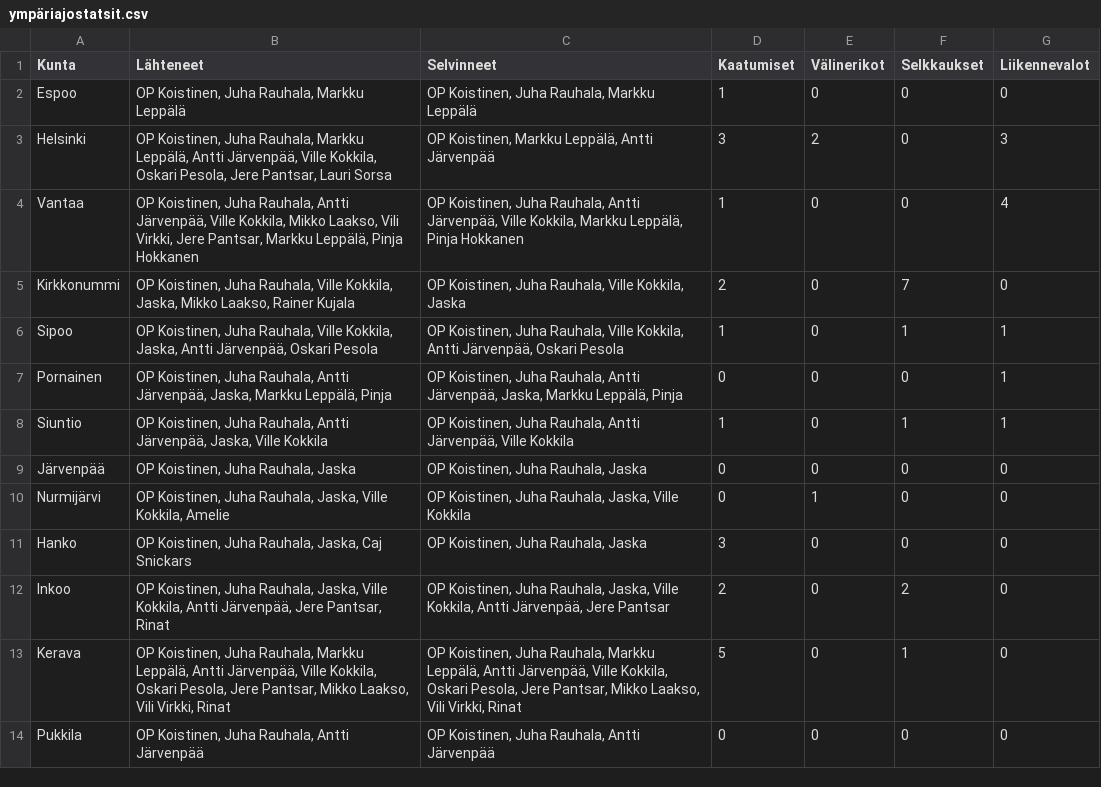
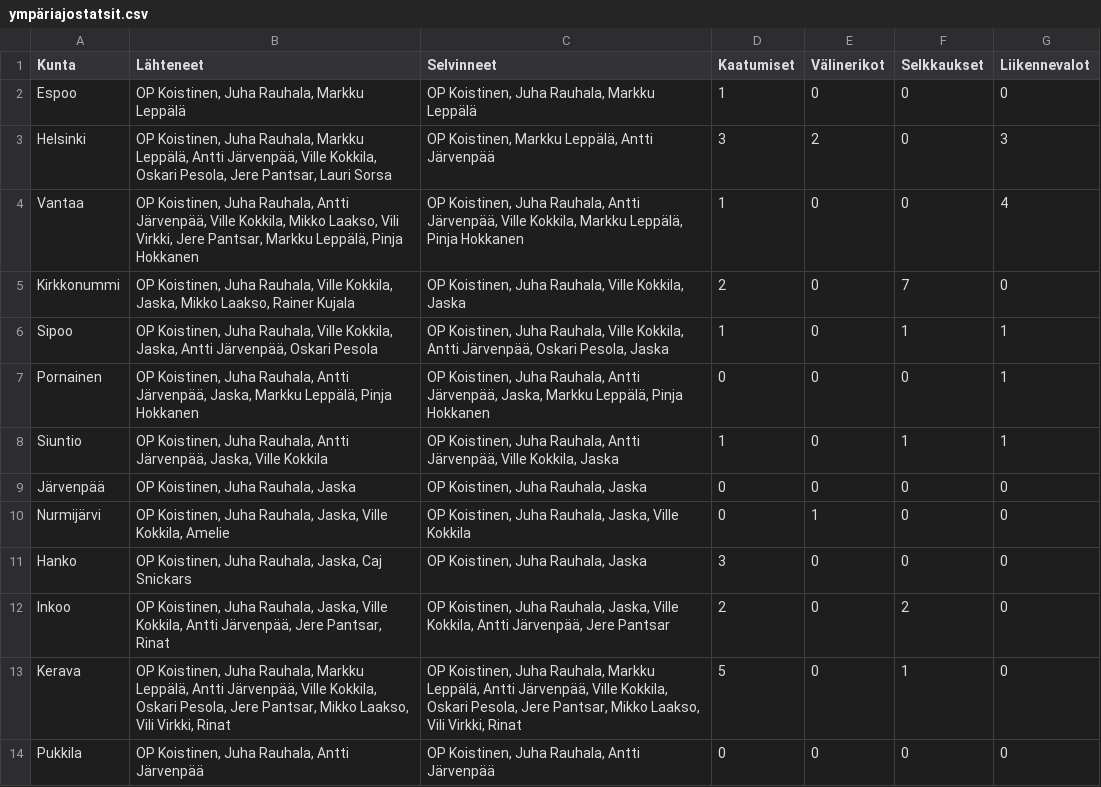
Before and after one commit to jarvena/ympariajo-info, a CSV file: data/ympäriajostatsit.csv, drawn as a sheet.

Commit message:
corrected names, added shortcutters

```diff
--- a/data/ympäriajostatsit.csv
+++ b/data/ympäriajostatsit.csv
@@ -5,5 +5,5 @@ Vantaa;OP Koistinen, Juha Rauhala, Antti Järvenpää, Ville Kokkila, Mikko Laak
 Kirkkonummi;OP Koistinen, Juha Rauhala, Ville Kokkila, Jaska, Mikko Laakso, Rainer Kujala;OP Koistinen, Juha Rauhala, Ville Kokkila, Jaska;2;0;7;0
-Sipoo;OP Koistinen, Juha Rauhala, Ville Kokkila, Jaska, Antti Järvenpää, Oskari Pesola;OP Koistinen, Juha Rauhala, Ville Kokkila, Antti Järvenpää, Oskari Pesola;1;0;1;1
-Pornainen;OP Koistinen, Juha Rauhala, Antti Järvenpää, Jaska, Markku Leppälä, Pinja;OP Koistinen, Juha Rauhala, Antti Järvenpää, Jaska, Markku Leppälä, Pinja;0;0;0;1
-Siuntio;OP Koistinen, Juha Rauhala, Antti Järvenpää, Jaska, Ville Kokkila;OP Koistinen, Juha Rauhala, Antti Järvenpää, Ville Kokkila;1;0;1;1
+Sipoo;OP Koistinen, Juha Rauhala, Ville Kokkila, Jaska, Antti Järvenpää, Oskari Pesola;OP Koistinen, Juha Rauhala, Ville Kokkila, Antti Järvenpää, Oskari Pesola, Jaska;1;0;1;1
+Pornainen;OP Koistinen, Juha Rauhala, Antti Järvenpää, Jaska, Markku Leppälä, Pinja Hokkanen;OP Koistinen, Juha Rauhala, Antti Järvenpää, Jaska, Markku Leppälä, Pinja Hokkanen;0;0;0;1
+Siuntio;OP Koistinen, Juha Rauhala, Antti Järvenpää, Jaska, Ville Kokkila;OP Koistinen, Juha Rauhala, Antti Järvenpää, Ville Kokkila, Jaska;1;0;1;1
 Järvenpää;OP Koistinen, Juha Rauhala, Jaska;OP Koistinen, Juha Rauhala, Jaska;0;0;0;0
```
